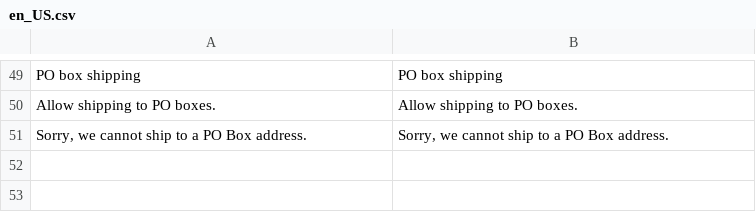
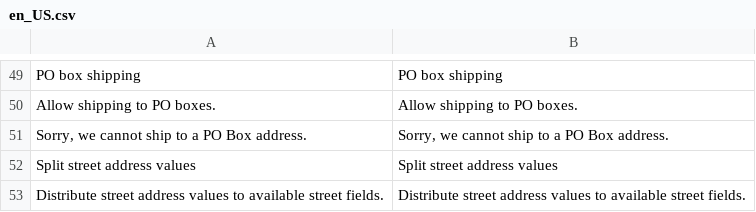
Before and after one commit to postcode-nl/PostcodeNl_Api_Magento2, a CSV file: i18n/en_US.csv, drawn as a sheet; only a part is shown, gaps mark what is left out; the diff names each change by its address in the sheet, - before the commit and + after, or states it on an @@ line.

```diff
--- a/i18n/en_US.csv
+++ b/i18n/en_US.csv
+row 52: Split street address values | Split street address values
+row 53: Distribute street address values to available street fields. | Distribute street address values to available street fields.
```
Also changed, not shown: i18n/nl_BE.csv, i18n/nl_NL.csv, 19 other files.
